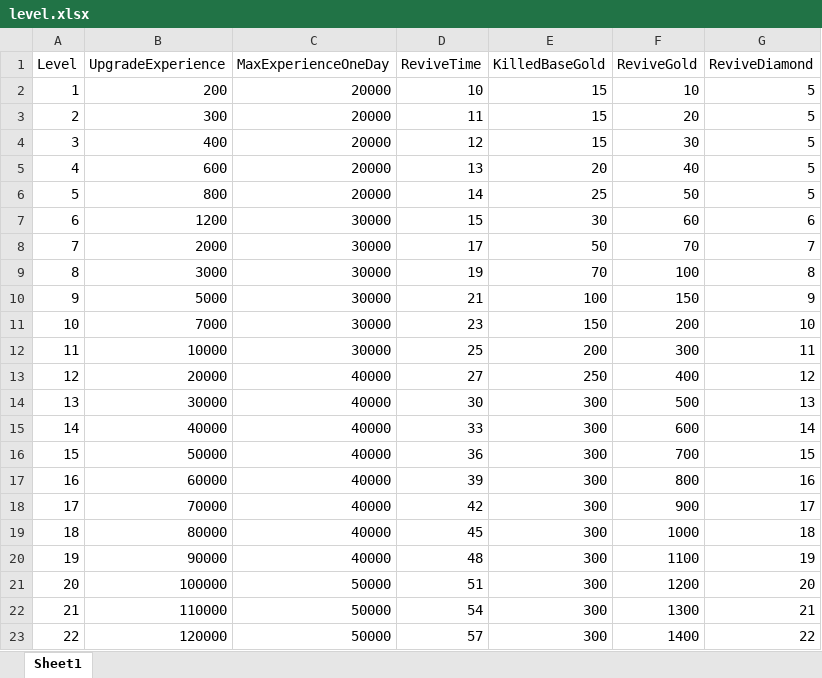
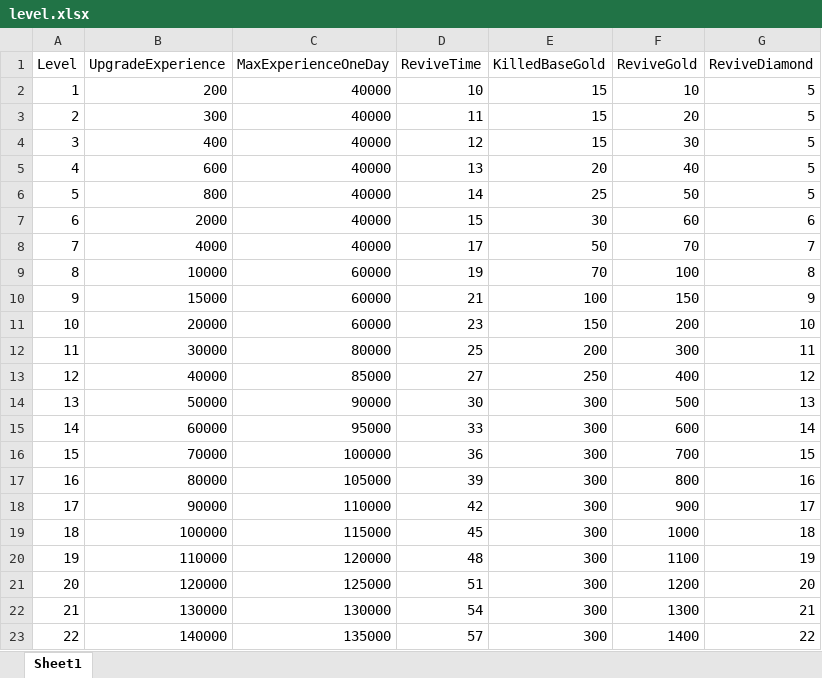
Before and after one commit to idtek/dotanet, an Excel workbook: bin/conf/level.xlsx, sheet Sheet1, drawn as a sheet; only a part is shown; values as stored, in another font and other column widths than the file's, no borders; the diff covers the shown part only; the diff names each change by its address in the sheet, - before the commit and + after, or states it on an @@ line.

```diff
--- a/bin/conf/level.xlsx (sheet Sheet1)
+++ b/bin/conf/level.xlsx (sheet Sheet1)
-C2:C6 (MaxExperienceOneDay): 20000
+C2:C6 (MaxExperienceOneDay): 40000
-B7 (UpgradeExperience): 1200
+B7 (UpgradeExperience): 2000
-C7:C8 (MaxExperienceOneDay): 30000
+C7:C8 (MaxExperienceOneDay): 40000
-B8 (UpgradeExperience): 2000
+B8 (UpgradeExperience): 4000
-B9 (UpgradeExperience): 3000
+B9 (UpgradeExperience): 10000
-C9:C11 (MaxExperienceOneDay): 30000
+C9:C11 (MaxExperienceOneDay): 60000
-B10 (UpgradeExperience): 5000
+B10 (UpgradeExperience): 15000
-B11 (UpgradeExperience): 7000
+B11 (UpgradeExperience): 20000
-B12 (UpgradeExperience): 10000
+B12 (UpgradeExperience): 30000
-C12 (MaxExperienceOneDay): 30000
+C12 (MaxExperienceOneDay): 80000
-B13 (UpgradeExperience): 20000
+B13 (UpgradeExperience): 40000
-C13 (MaxExperienceOneDay): 40000
+C13 (MaxExperienceOneDay): 85000
-B14 (UpgradeExperience): 30000
+B14 (UpgradeExperience): 50000
-C14 (MaxExperienceOneDay): 40000
+C14 (MaxExperienceOneDay): 90000
-B15 (UpgradeExperience): 40000
+B15 (UpgradeExperience): 60000
-C15 (MaxExperienceOneDay): 40000
+C15 (MaxExperienceOneDay): 95000
-B16 (UpgradeExperience): 50000
+B16 (UpgradeExperience): 70000
-C16 (MaxExperienceOneDay): 40000
+C16 (MaxExperienceOneDay): 100000
-B17 (UpgradeExperience): 60000
+B17 (UpgradeExperience): 80000
-C17 (MaxExperienceOneDay): 40000
+C17 (MaxExperienceOneDay): 105000
-B18 (UpgradeExperience): 70000
+B18 (UpgradeExperience): 90000
-C18 (MaxExperienceOneDay): 40000
+C18 (MaxExperienceOneDay): 110000
-B19 (UpgradeExperience): 80000
+B19 (UpgradeExperience): 100000
-C19 (MaxExperienceOneDay): 40000
+C19 (MaxExperienceOneDay): 115000
-B20 (UpgradeExperience): 90000
+B20 (UpgradeExperience): 110000
-C20 (MaxExperienceOneDay): 40000
+C20 (MaxExperienceOneDay): 120000
-B21 (UpgradeExperience): 100000
+B21 (UpgradeExperience): 120000
-C21 (MaxExperienceOneDay): 50000
+C21 (MaxExperienceOneDay): 125000
-B22 (UpgradeExperience): 110000
+B22 (UpgradeExperience): 130000
-C22 (MaxExperienceOneDay): 50000
+C22 (MaxExperienceOneDay): 130000
-B23 (UpgradeExperience): 120000
+B23 (UpgradeExperience): 140000
-C23 (MaxExperienceOneDay): 50000
+C23 (MaxExperienceOneDay): 135000
```
Also changed, not shown: 16 edited cells elsewhere in this sheet, bin/conf/activitymap.xlsx, bin/conf/item.xlsx, 16 other files.
